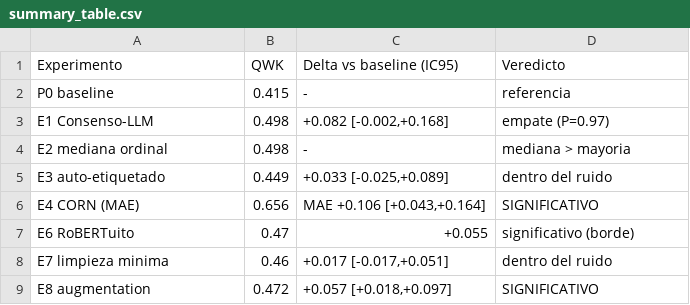
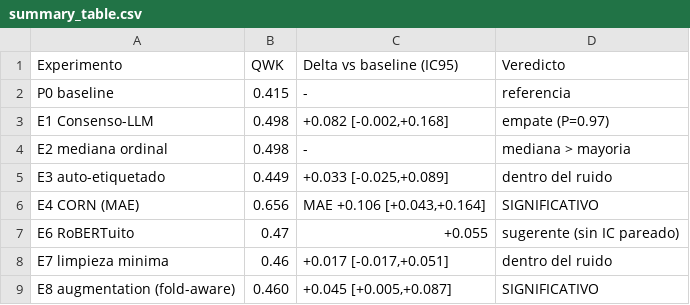
Before and after one commit to virgilio-murillo/LLM_PROJECT_1, a CSV file: experimentos/resultados/summary_table.csv, drawn as a sheet.

Commit message:
fix(docs): E8 usa la version fold-aware (sin fuga) como titular; matiza E6 y E1
Corrige la inconsistencia detectada en la auditoria: E8 titular +0.045/0.26 (fold-aware) en vez de +0.057/0.31 (con fuga). E6 se reporta como sugerente (sin IC pareado). E1 sin lenguaje de 'gana/empate'. Corrige transcripcion multi-seed (0.379,0.392,0.418).

```diff
--- a/experimentos/resultados/summary_table.csv
+++ b/experimentos/resultados/summary_table.csv
@@ -6,4 +6,4 @@ E3 auto-etiquetado,0.449,"+0.033 [-0.025,+0.089]",dentro del ruido
 E4 CORN (MAE),0.656,"MAE +0.106 [+0.043,+0.164]",SIGNIFICATIVO
-E6 RoBERTuito,0.47,+0.055,significativo (borde)
+E6 RoBERTuito,0.47,+0.055,sugerente (sin IC pareado)
 E7 limpieza minima,0.46,"+0.017 [-0.017,+0.051]",dentro del ruido
-E8 augmentation,0.472,"+0.057 [+0.018,+0.097]",SIGNIFICATIVO
+E8 augmentation (fold-aware),0.460,"+0.045 [+0.005,+0.087]",SIGNIFICATIVO
```
Also changed, not shown: 4 other files.
